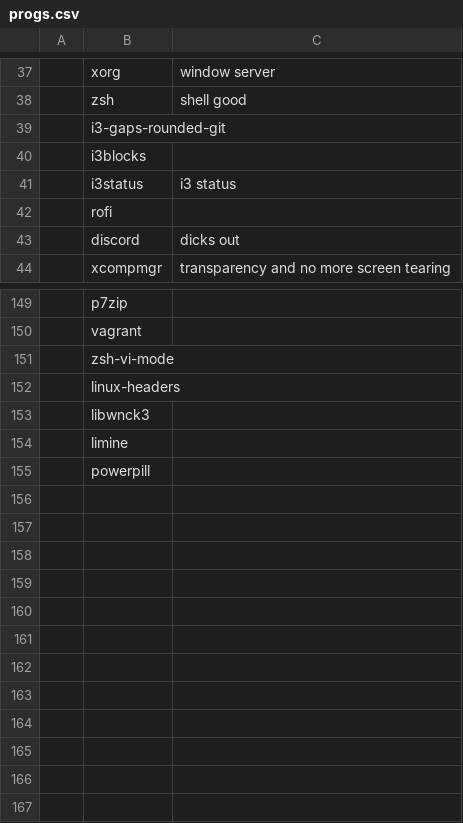
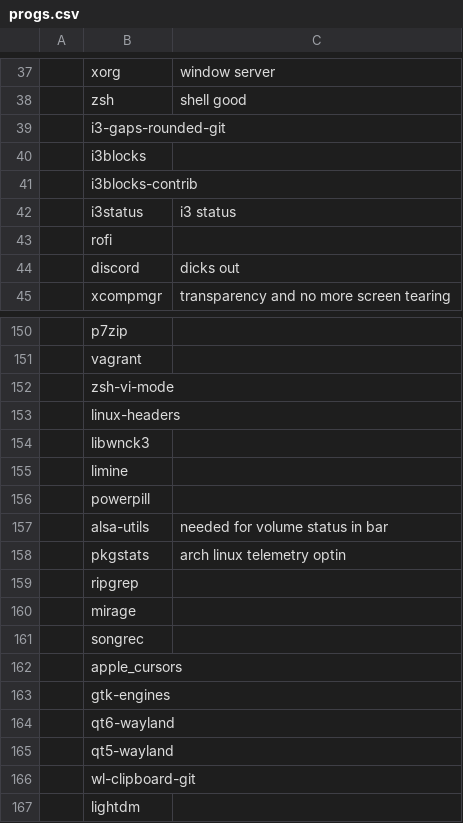
Before and after one commit to powwu/powwu-LARBS, a CSV file: progs.csv, drawn as a sheet; only a part is shown, gaps mark what is left out.

```diff
--- a/progs.csv
+++ b/progs.csv
@@ -40,2 +40,3 @@
 ,i3blocks,
+,i3blocks-contrib,
 ,i3status,"i3 status"
@@ -155 +156,12 @@
 ,powerpill,
+,alsa-utils,"needed for volume status in bar"
+,pkgstats,"arch linux telemetry optin"
+,ripgrep,
+,mirage,
+,songrec,
+,apple_cursors,
+,gtk-engines,
+,qt6-wayland,
+,qt5-wayland,
+,wl-clipboard-git,
+,lightdm,
```
Also changed, not shown: 33 other files.
